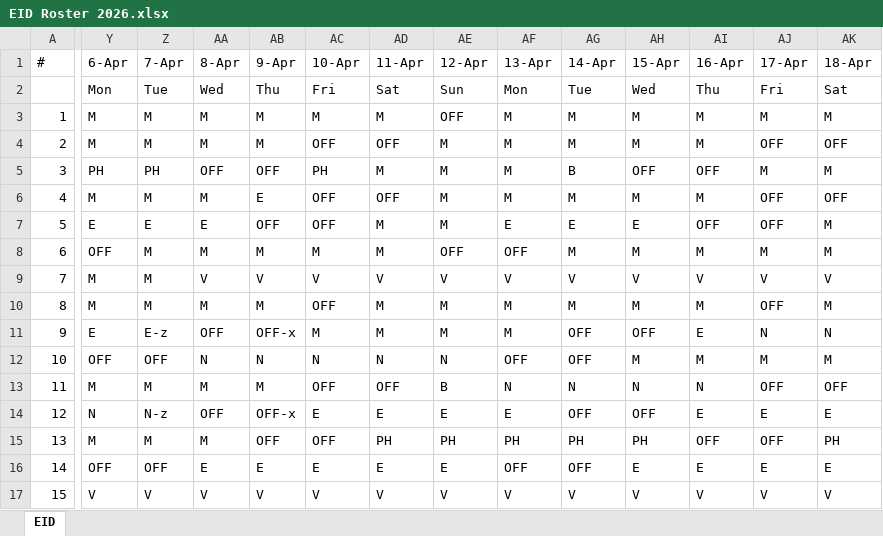
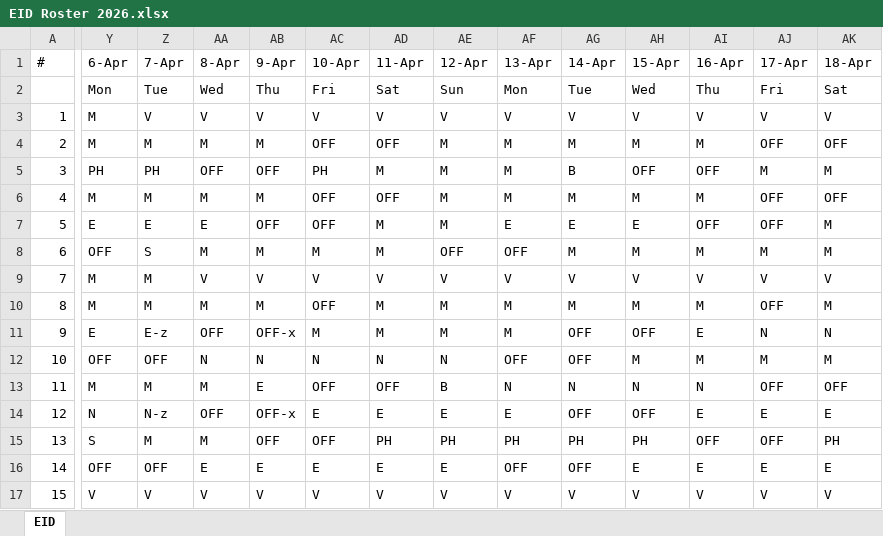
Before and after one commit to mw4z/cluster-it-roster, an Excel workbook: EID Roster 2026.xlsx, sheet EID, drawn as a sheet; only a part is shown, gaps mark what is left out; values as stored, in another font and other column widths than the file's, no cell formats; the diff names each change by its address in the sheet, - before the commit and + after, or states it on an @@ line.

```diff
--- a/EID Roster 2026.xlsx (sheet EID)
+++ b/EID Roster 2026.xlsx (sheet EID)
-Z3 (7-Apr): M
+Z3 (7-Apr): V
-AA3 (8-Apr): M
+AA3 (8-Apr): V
-AB3 (9-Apr): M
+AB3 (9-Apr): V
-AC3 (10-Apr): M
+AC3 (10-Apr): V
-AD3 (11-Apr): M
+AD3 (11-Apr): V
-AE3 (12-Apr): OFF
+AE3 (12-Apr): V
-AF3 (13-Apr): M
+AF3 (13-Apr): V
-AG3 (14-Apr): M
+AG3 (14-Apr): V
-AH3 (15-Apr): M
+AH3 (15-Apr): V
-AI3 (16-Apr): M
+AI3 (16-Apr): V
-AJ3 (17-Apr): M
+AJ3 (17-Apr): V
-AK3 (18-Apr): M
+AK3 (18-Apr): V
-AB6 (9-Apr): E
+AB6 (9-Apr): M
-Z8 (7-Apr): M
+Z8 (7-Apr): S
-AB13 (9-Apr): M
+AB13 (9-Apr): E
-Y15 (6-Apr): M
+Y15 (6-Apr): S
```
Also changed, not shown: cell formats, 3 other files.
